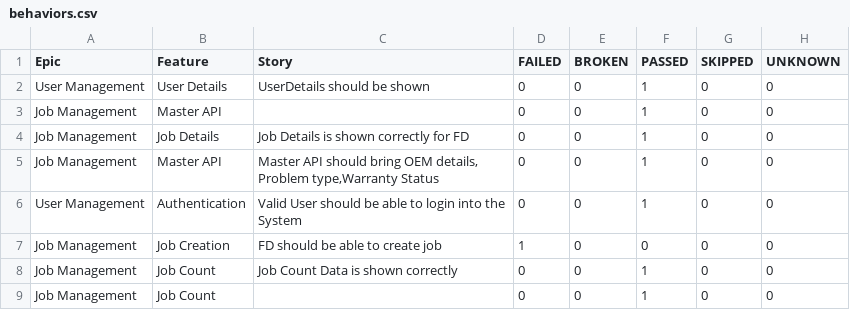
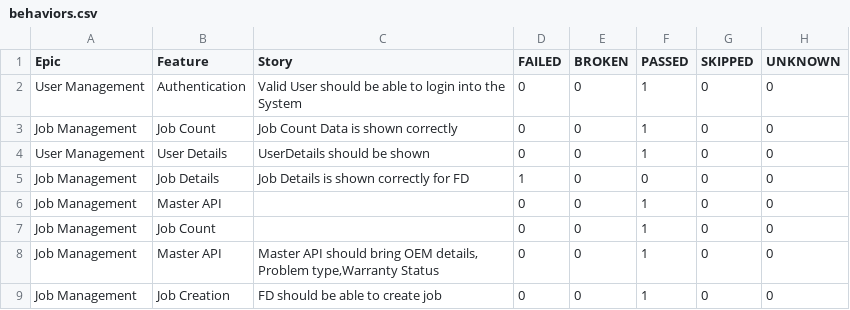
Before and after one commit to taarun96/APIAutomationFrameWork, a CSV file: data/behaviors.csv, drawn as a sheet.

```diff
--- a/data/behaviors.csv
+++ b/data/behaviors.csv
@@ -1,9 +1,9 @@
 "Epic","Feature","Story","FAILED","BROKEN","PASSED","SKIPPED","UNKNOWN"
+"User Management","Authentication","Valid User should be able to login into the System","0","0","1","0","0"
+"Job Management","Job Count","Job Count Data is shown correctly","0","0","1","0","0"
 "User Management","User Details","UserDetails should be shown","0","0","1","0","0"
+"Job Management","Job Details","Job Details is shown correctly for FD","1","0","0","0","0"
 "Job Management","Master API","","0","0","1","0","0"
-"Job Management","Job Details","Job Details is shown correctly for FD","0","0","1","0","0"
+"Job Management","Job Count","","0","0","1","0","0"
 "Job Management","Master API","Master API should bring OEM details, Problem type,Warranty Status","0","0","1","0","0"
-"User Management","Authentication","Valid User should be able to login into the System","0","0","1","0","0"
-"Job Management","Job Creation","FD should be able to create job","1","0","0","0","0"
-"Job Management","Job Count","Job Count Data is shown correctly","0","0","1","0","0"
-"Job Management","Job Count","","0","0","1","0","0"
+"Job Management","Job Creation","FD should be able to create job","0","0","1","0","0"
```
Also changed, not shown: data/suites.csv, 56 other files.
